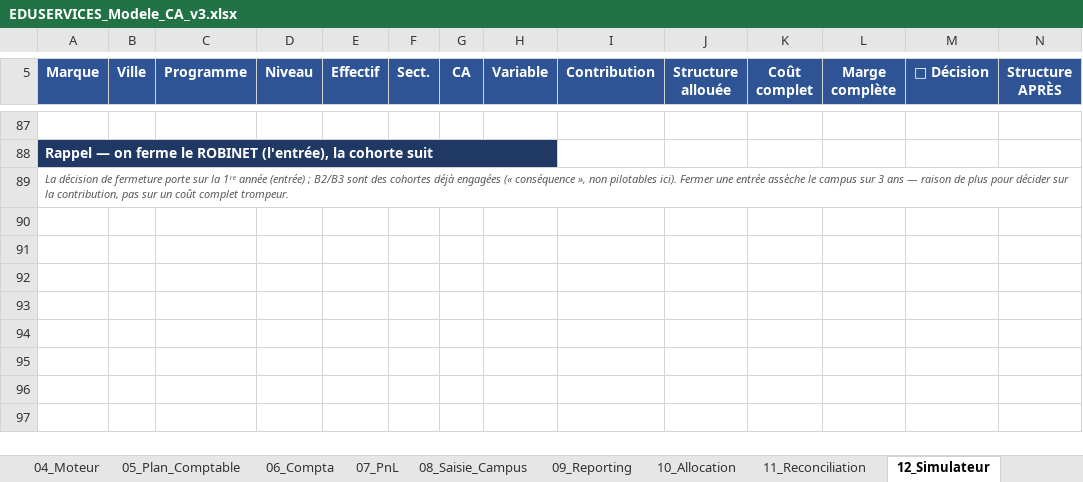
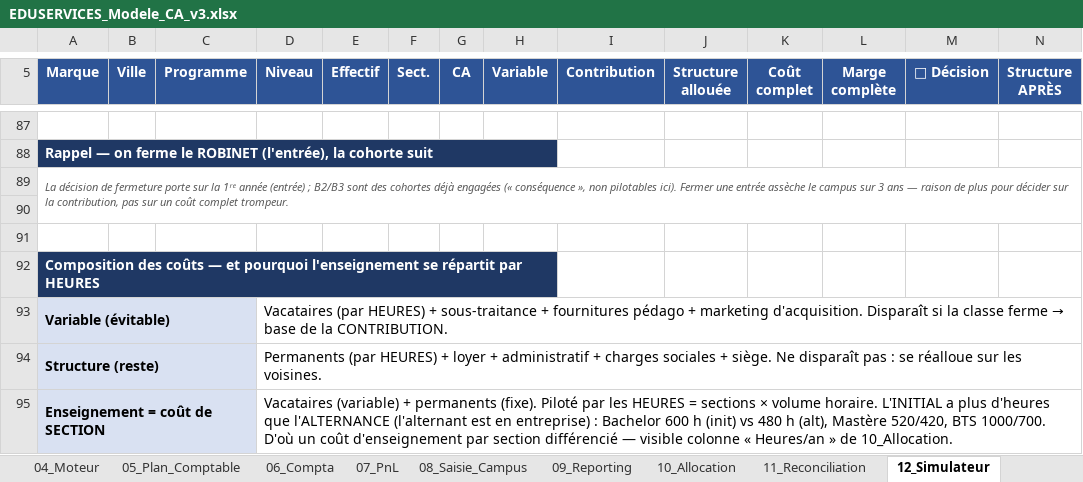
Before and after one commit to elmeziatims-art/demo5, an Excel workbook: eduservices/EDUSERVICES_Modele_CA_v3.xlsx, sheet 12_Simulateur, drawn as a sheet; only a part is shown, gaps mark what is left out; values as stored, in another font and other column widths than the file's, no borders; conditional formats not drawn; rows hold the shown columns only; the diff names each change by its address in the sheet, - before the commit and + after, or states it on an @@ line.

```diff
--- a/eduservices/EDUSERVICES_Modele_CA_v3.xlsx (sheet 12_Simulateur)
+++ b/eduservices/EDUSERVICES_Modele_CA_v3.xlsx (sheet 12_Simulateur)
+row 90: (empty)
+row 91: (empty)
+row 92: Composition des coûts — et pourquoi l'enseignement se répartit par HEURES
+row 93: Variable (évitable) |  |  | Vacataires (par HEURES) + sous-traitance + fournitures pédago + marketing d'acquisition. Disparaît si la classe ferme → base de la CONTRIBUTION.
+row 94: Structure (reste) |  |  | Permanents (par HEURES) + loyer + administratif + charges sociales + siège. Ne disparaît pas : se réalloue sur les voisines.
+row 95: Enseignement = coût de SECTION |  |  | Vacataires (variable) + permanents (fixe). Piloté par les HEURES = sections × volume horaire. L'INITIAL a plus d'heures que l'ALTERNANCE (l'alternant est en entreprise) : Bachelor 600 h (init) vs 480 h (alt), Mastère 520/420, BTS 1000/700. D'où un coût d'enseignement par section différencié — visible colonne « Heures/an » de 10_Allocation.
```
Also changed, not shown: sheet 10_Allocation, 1 other file.
